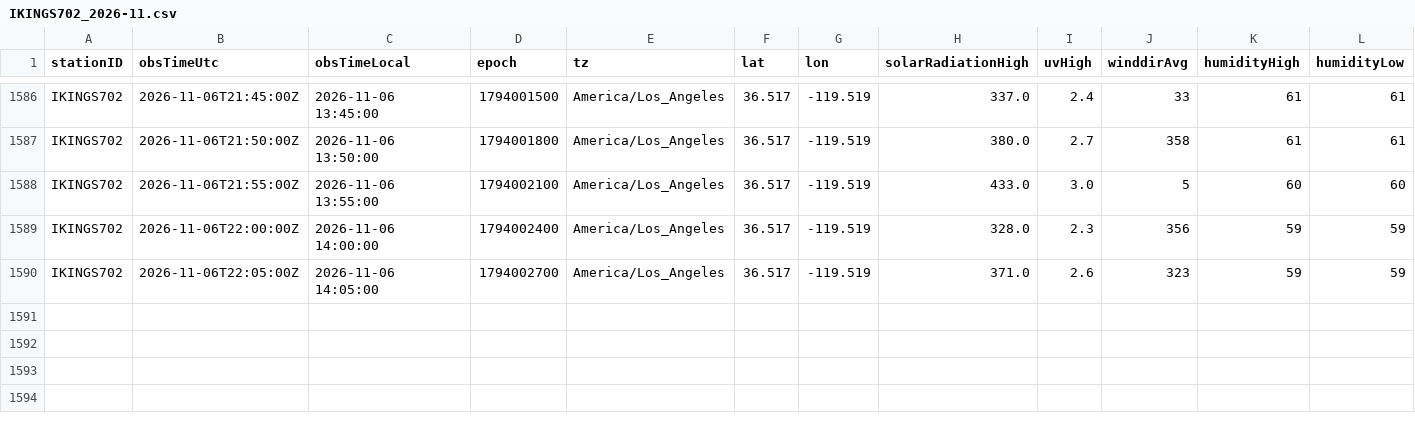
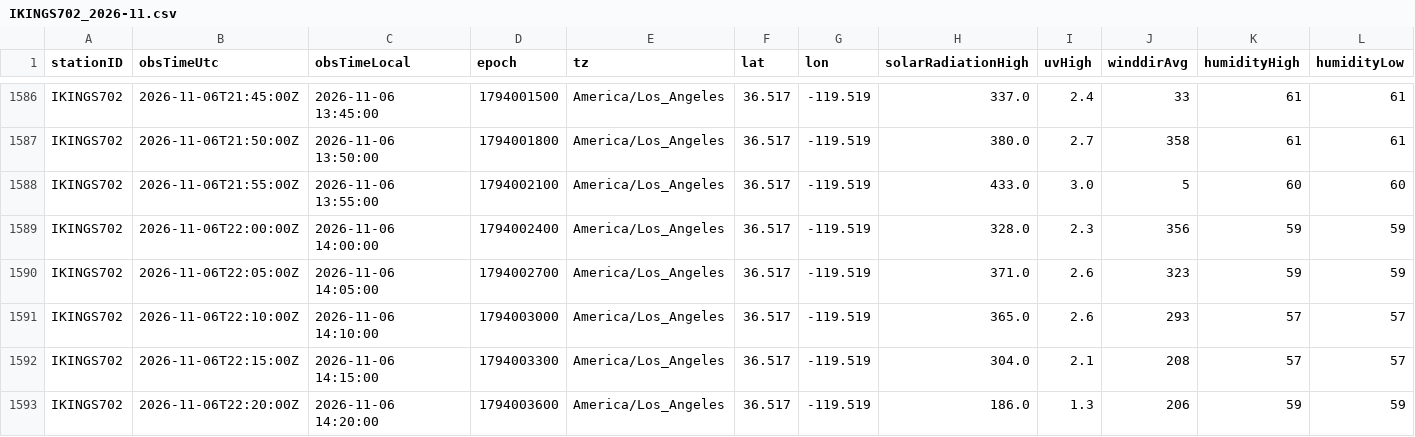
Before and after one commit to derrikidennis/scattered-showers, a CSV file: assets/readings/IKINGS702_2026-11.csv, drawn as a sheet; only a part is shown, gaps mark what is left out; rows hold the shown columns only; the diff names each change by its address in the sheet, - before the commit and + after, or states it on an @@ line.

```diff
--- a/assets/readings/IKINGS702_2026-11.csv
+++ b/assets/readings/IKINGS702_2026-11.csv
+row 1591: IKINGS702 | 2026-11-06T22:10:00Z | 2026-11-06 14:10:00 | 1794003000 | America/Los_Angeles | 36.517 | -119.519 | 365.0 | 2.6 | 293 | 57 | 57
+row 1592: IKINGS702 | 2026-11-06T22:15:00Z | 2026-11-06 14:15:00 | 1794003300 | America/Los_Angeles | 36.517 | -119.519 | 304.0 | 2.1 | 208 | 57 | 57
+row 1593: IKINGS702 | 2026-11-06T22:20:00Z | 2026-11-06 14:20:00 | 1794003600 | America/Los_Angeles | 36.517 | -119.519 | 186.0 | 1.3 | 206 | 59 | 59
```
Also changed, not shown: assets/alerts/alerts_history.csv, assets/readings/KINFORTW445_2026-11.csv, 4 other files.
